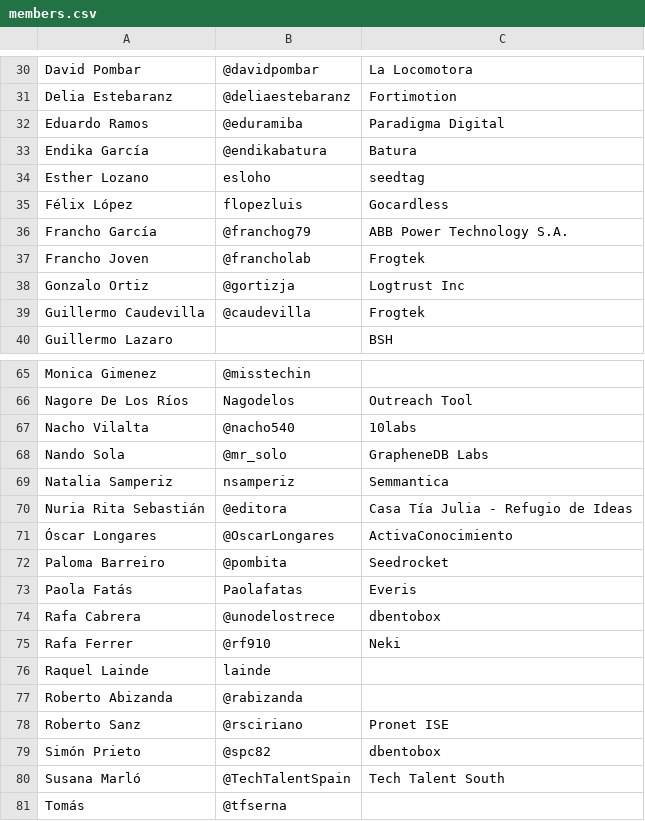
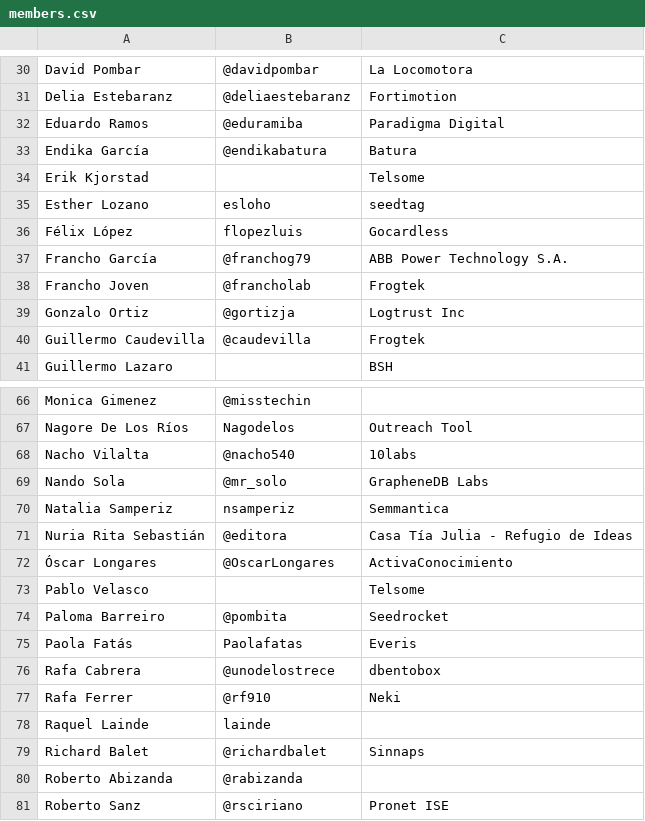
Before and after one commit to cachirulovalley/sosz18, a CSV file: _data/members.csv, drawn as a sheet; only a part is shown, gaps mark what is left out; the shorter side is filled out with more unchanged rows.

Commit message:
updated members list

```diff
--- a/_data/members.csv
+++ b/_data/members.csv
@@ -33,2 +33,3 @@ Eduardo Ramos,@eduramiba,Paradigma Digital
 Endika García,@endikabatura,Batura
+Erik Kjorstad,,Telsome
 Esther Lozano,esloho,seedtag
@@ -71,2 +72,3 @@ Nuria Rita Sebastián,@editora,Casa Tía Julia - Refugio de Ideas
 Óscar Longares,@OscarLongares,ActivaConocimiento
+Pablo Velasco,,Telsome
 Paloma Barreiro,@pombita,Seedrocket
@@ -76,2 +78,3 @@ Rafa Ferrer,@rf910,Neki
 Raquel Lainde,lainde,
+Richard Balet,@richardbalet,Sinnaps
 Roberto Abizanda,@rabizanda,
```
